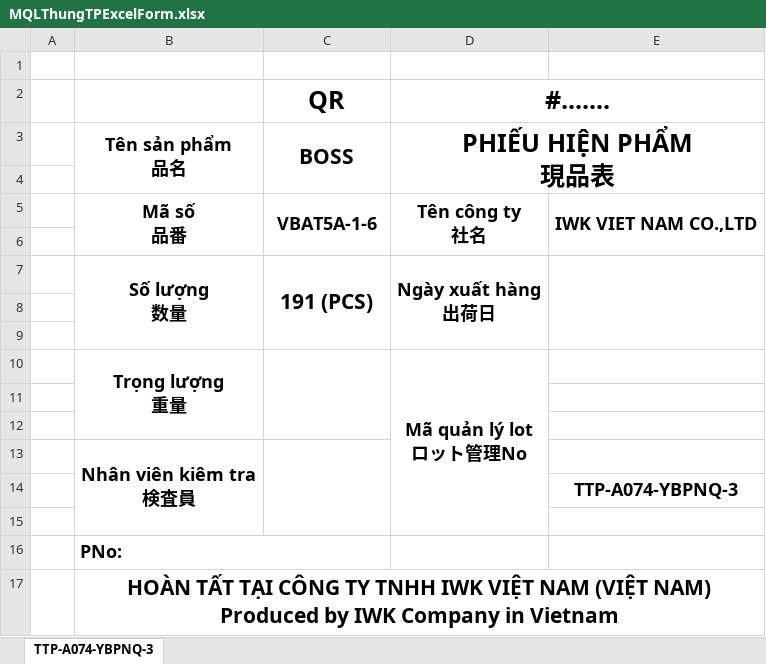
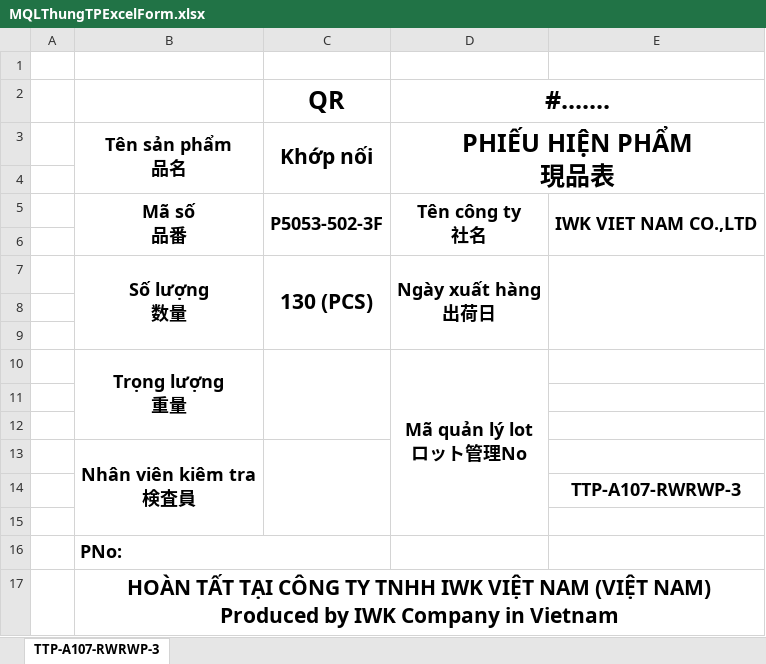
Before and after one commit to KhangToon/ProcessManagement, an Excel workbook: ProcessManagement/wwwroot/ExportLocation/MQLThungTPExcelForm.xlsx, sheet TTP-A107-RWRWP-3, drawn as a sheet; values as stored, in another font and other column widths than the file's, no borders; charts and pictures not drawn; the diff names each change by its address in the sheet, - before the commit and + after, or states it on an @@ line.

```diff
--- a/ProcessManagement/wwwroot/ExportLocation/MQLThungTPExcelForm.xlsx (sheet TTP-A107-RWRWP-3)
+++ b/ProcessManagement/wwwroot/ExportLocation/MQLThungTPExcelForm.xlsx (sheet TTP-A107-RWRWP-3)
-sheet tab: TTP-A074-YBPNQ-3
+sheet tab: TTP-A107-RWRWP-3
-C3 (QR): BOSS
+C3 (QR): Khớp nối
-C5 (QR): VBAT5A-1-6
+C5 (QR): P5053-502-3F
-C7 (QR): 191 (PCS)
+C7 (QR): 130 (PCS)
-E14: TTP-A074-YBPNQ-3
+E14: TTP-A107-RWRWP-3
```
Also changed, not shown: charts or pictures, 4 other files.
